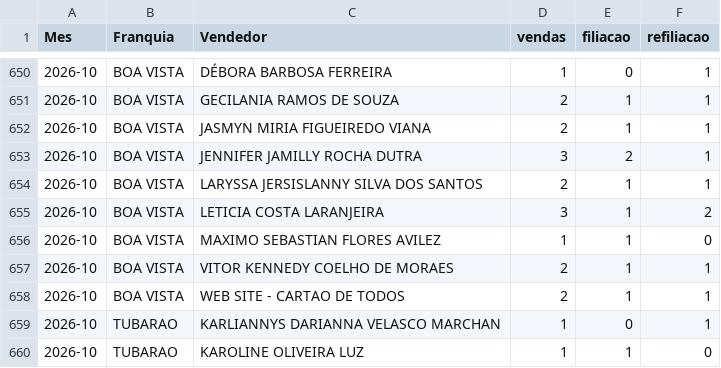
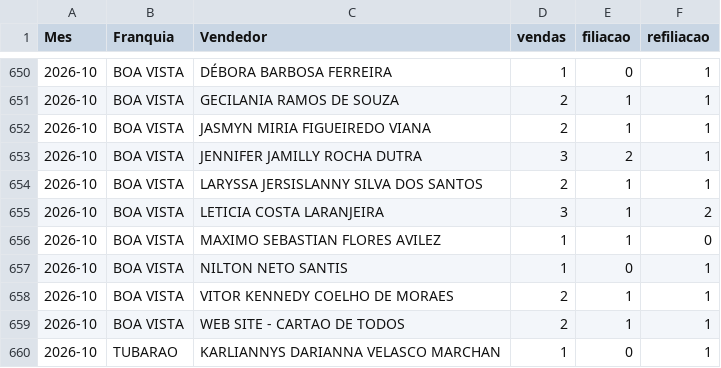
Before and after one commit to matheussouza28/dashboard-vendas-alvorada, a CSV file: data/por_vendedor.csv, drawn as a sheet; only a part is shown, gaps mark what is left out; the shorter side is filled out with more unchanged rows.

```diff
--- a/data/por_vendedor.csv
+++ b/data/por_vendedor.csv
@@ -656,2 +656,3 @@ Mes,Franquia,Vendedor,vendas,filiacao,refiliacao
 2026-10,BOA VISTA,MAXIMO SEBASTIAN FLORES AVILEZ,1,1,0
+2026-10,BOA VISTA,NILTON NETO SANTIS,1,0,1
 2026-10,BOA VISTA,VITOR KENNEDY COELHO DE MORAES,2,1,1
```
Also changed, not shown: data/resumo_diario.csv, 10 other files.
